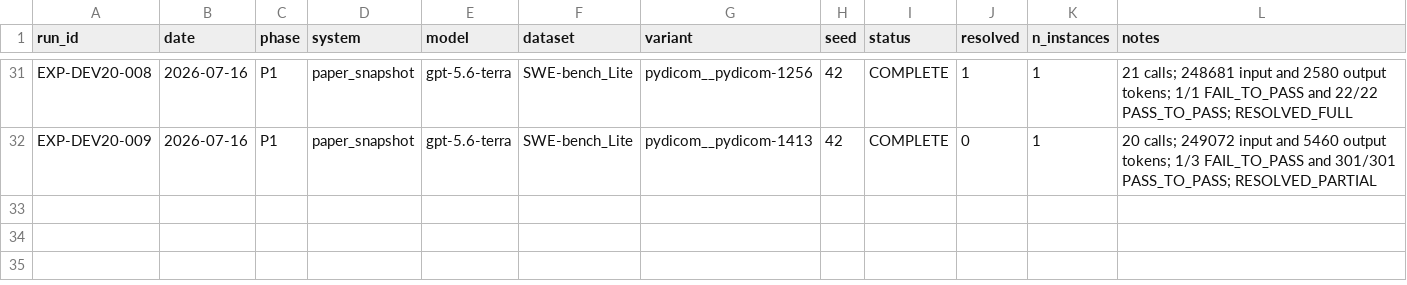
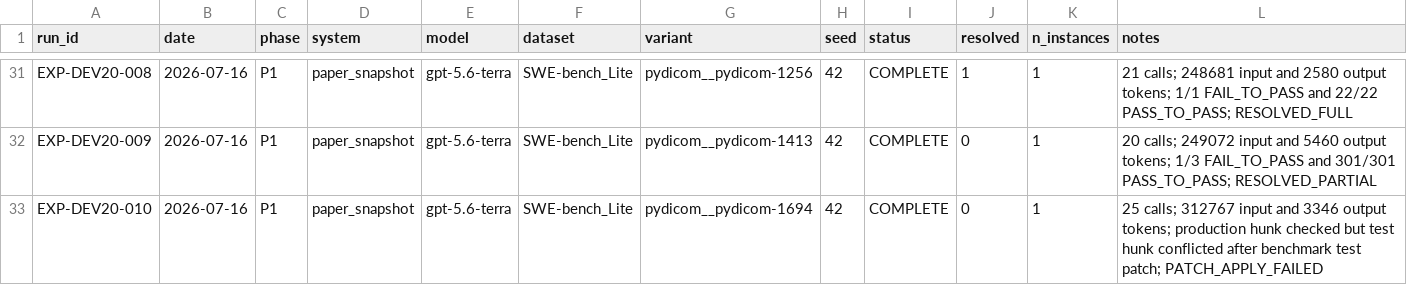
Before and after one commit to GeYugong/sweagent-reproduction, a CSV file: logs/experiment_registry.csv, drawn as a sheet; only a part is shown, gaps mark what is left out; the diff names each change by its address in the sheet, - before the commit and + after, or states it on an @@ line.

Commit message:
docs(results): record pydicom patch conflict

```diff
--- a/logs/experiment_registry.csv
+++ b/logs/experiment_registry.csv
+row 33: EXP-DEV20-010 | 2026-07-16 | P1 | paper_snapshot | gpt-5.6-terra | SWE-bench_Lite | pydicom__pydicom-1694 | 42 | COMPLETE | 0 | 1 | 25 calls; 312767 input and 3346 output tokens; production hunk checked but test hunk conflicted after benchmark test patch; PATCH_APPLY_FAILED
```
Also changed, not shown: 2 other files.
